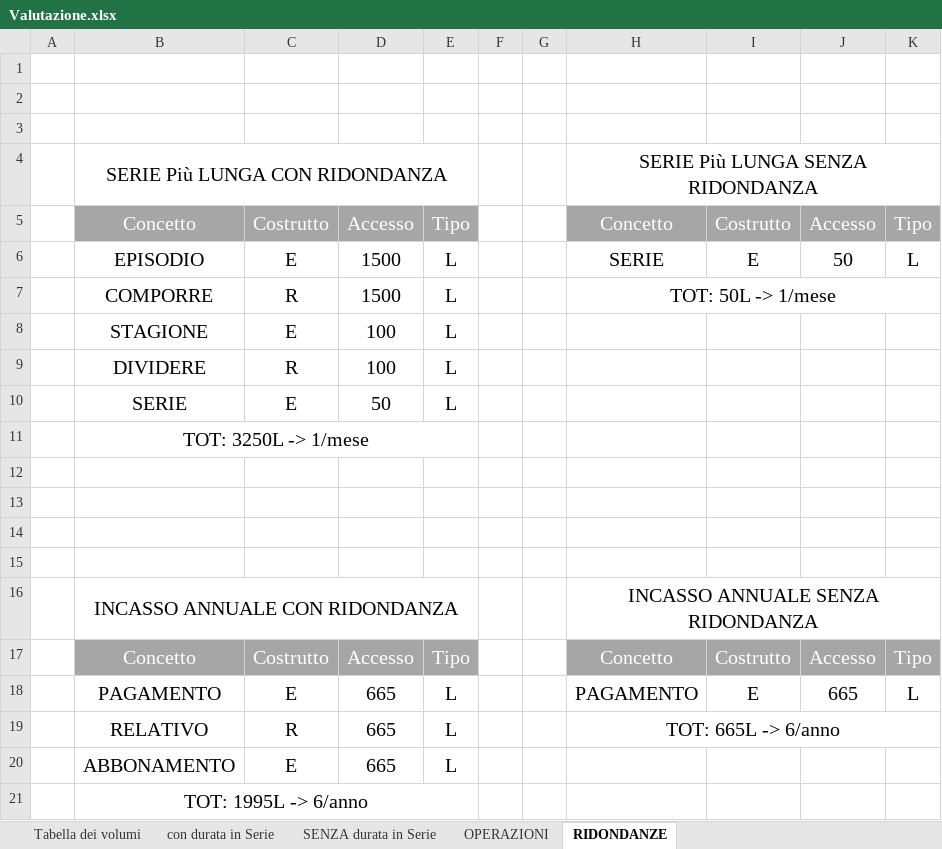
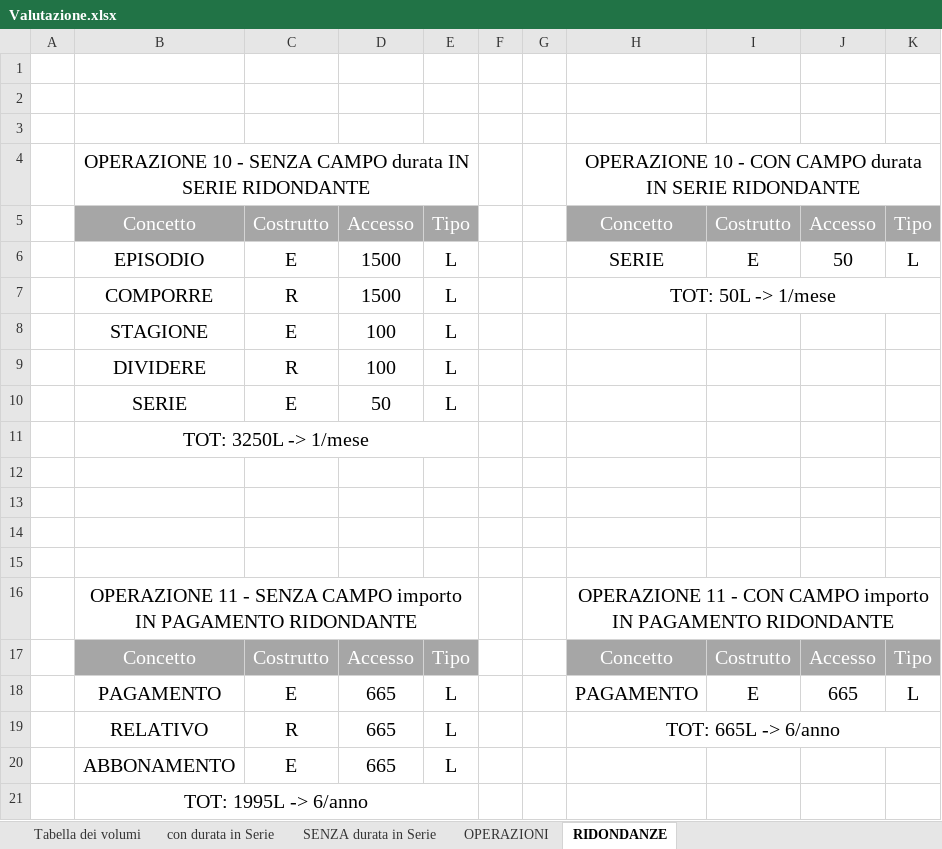
Before and after one commit to LuciaCastellucci/ProgettoBasiDiDati, an Excel workbook: Valutazione per campi ridondanti/Valutazione.xlsx, sheet RIDONDANZE, drawn as a sheet; values as stored, in another font and other column widths than the file's, no borders; removed rows and columns are numbered as before the commit, all else as after; the diff names each change by its address in the sheet, - before the commit and + after, or states it on an @@ line.

```diff
--- a/Valutazione per campi ridondanti/Valutazione.xlsx (sheet RIDONDANZE)
+++ b/Valutazione per campi ridondanti/Valutazione.xlsx (sheet RIDONDANZE)
-row 4:  | SERIE Più LUNGA CON RIDONDANZA |  |  |  |  |  | SERIE Più LUNGA SENZA RIDONDANZA
+row 4:  | OPERAZIONE 10 - SENZA CAMPO durata IN SERIE RIDONDANTE |  |  |  |  |  | OPERAZIONE 10 - CON CAMPO durata IN SERIE RIDONDANTE
-row 16:  | INCASSO ANNUALE CON RIDONDANZA |  |  |  |  |  | INCASSO ANNUALE SENZA RIDONDANZA
+row 16:  | OPERAZIONE 11 - SENZA CAMPO importo IN PAGAMENTO RIDONDANTE |  |  |  |  |  | OPERAZIONE 11 - CON CAMPO importo IN PAGAMENTO RIDONDANTE
```
Also changed, not shown: 3 other files.
